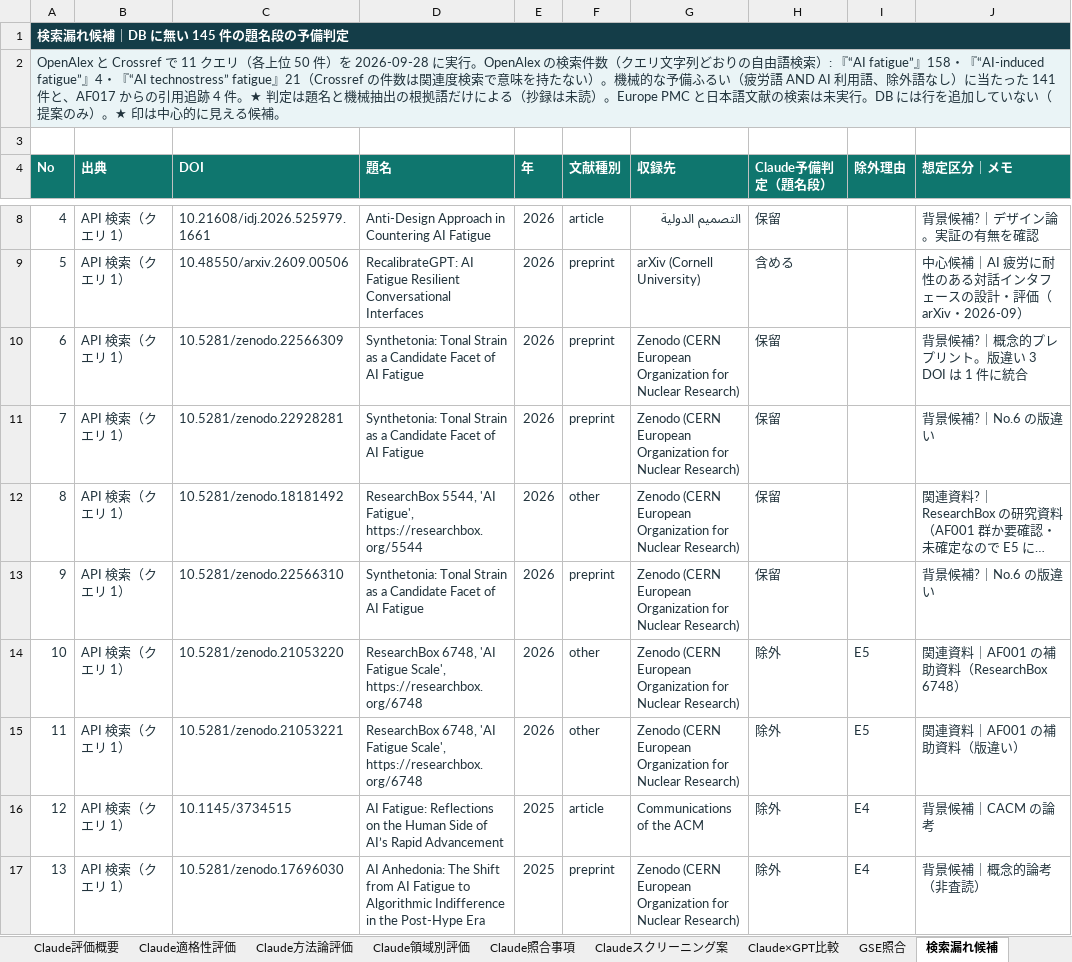
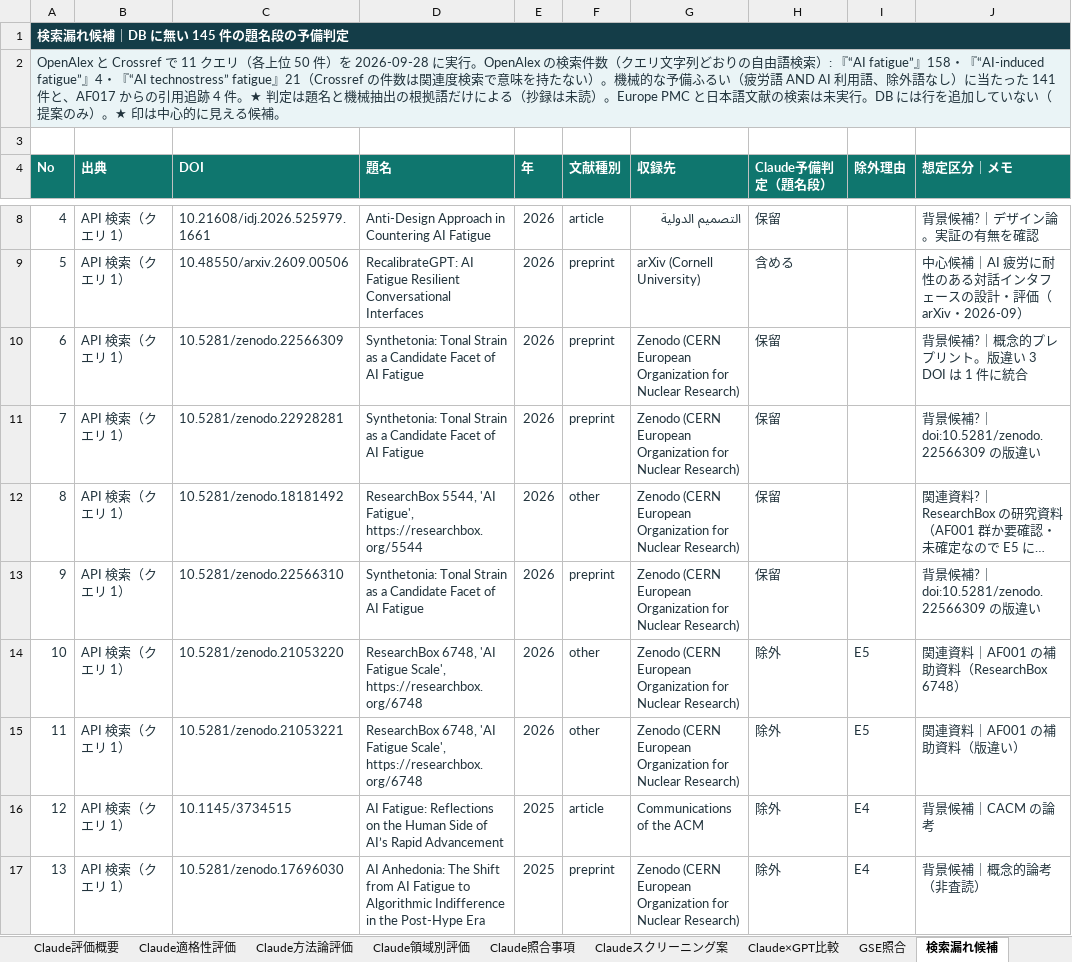
Before and after one commit to mikotomiura/GSE-prototype, an Excel workbook: .steering/20260928-ai-fatigue-db-appraisal/archive/AI_fatigue_database_with_AI_appraisal_2026-09-28_claude.xlsx, sheet 検索漏れ候補, drawn as a sheet; only a part is shown, gaps mark what is left out; long unchanged cells end in …; values as stored, in another font and other column widths than the file's, no borders; table styles not drawn; the diff covers the shown part only; the diff names each change by its address in the sheet, - before the commit and + after, or states it on an @@ line.

```diff
--- a/.steering/20260928-ai-fatigue-db-appraisal/archive/AI_fatigue_database_with_AI_appraisal_2026-09-28_claude.xlsx (sheet 検索漏れ候補)
+++ b/.steering/20260928-ai-fatigue-db-appraisal/archive/AI_fatigue_database_with_AI_appraisal_2026-09-28_claude.xlsx (sheet 検索漏れ候補)
-J11 (想定区分｜メモ): 背景候補?｜No.6 の版違い
+J11 (想定区分｜メモ): 背景候補?｜doi:10.5281/zenodo.22566309 の版違い
-J13 (想定区分｜メモ): 背景候補?｜No.6 の版違い
+J13 (想定区分｜メモ): 背景候補?｜doi:10.5281/zenodo.22566309 の版違い
```
Also changed, not shown: 16 edited cells elsewhere in this sheet, 6 other files.
